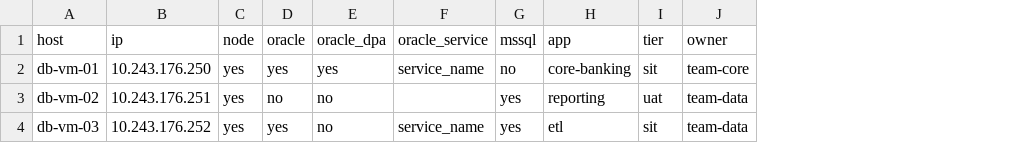
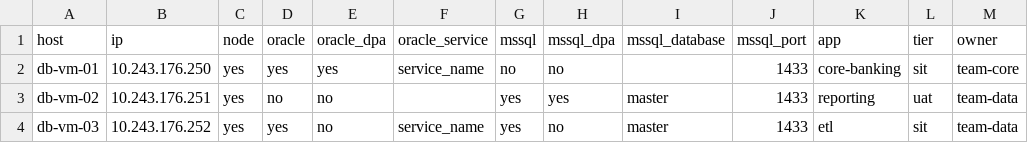
Before and after one commit to bozpain/monitoring-platform, a CSV file: inventory/targets.csv, drawn as a sheet; the diff names each change by its address in the sheet, - before the commit and + after, or states it on an @@ line.

```diff
--- a/inventory/targets.csv
+++ b/inventory/targets.csv
+column H (mssql_dpa), rows 2-4: no | yes | no
+column I (mssql_database), rows 3-4: master | master
+column J (mssql_port), rows 2-4: all 1433
```
Also changed, not shown: 28 other files.
